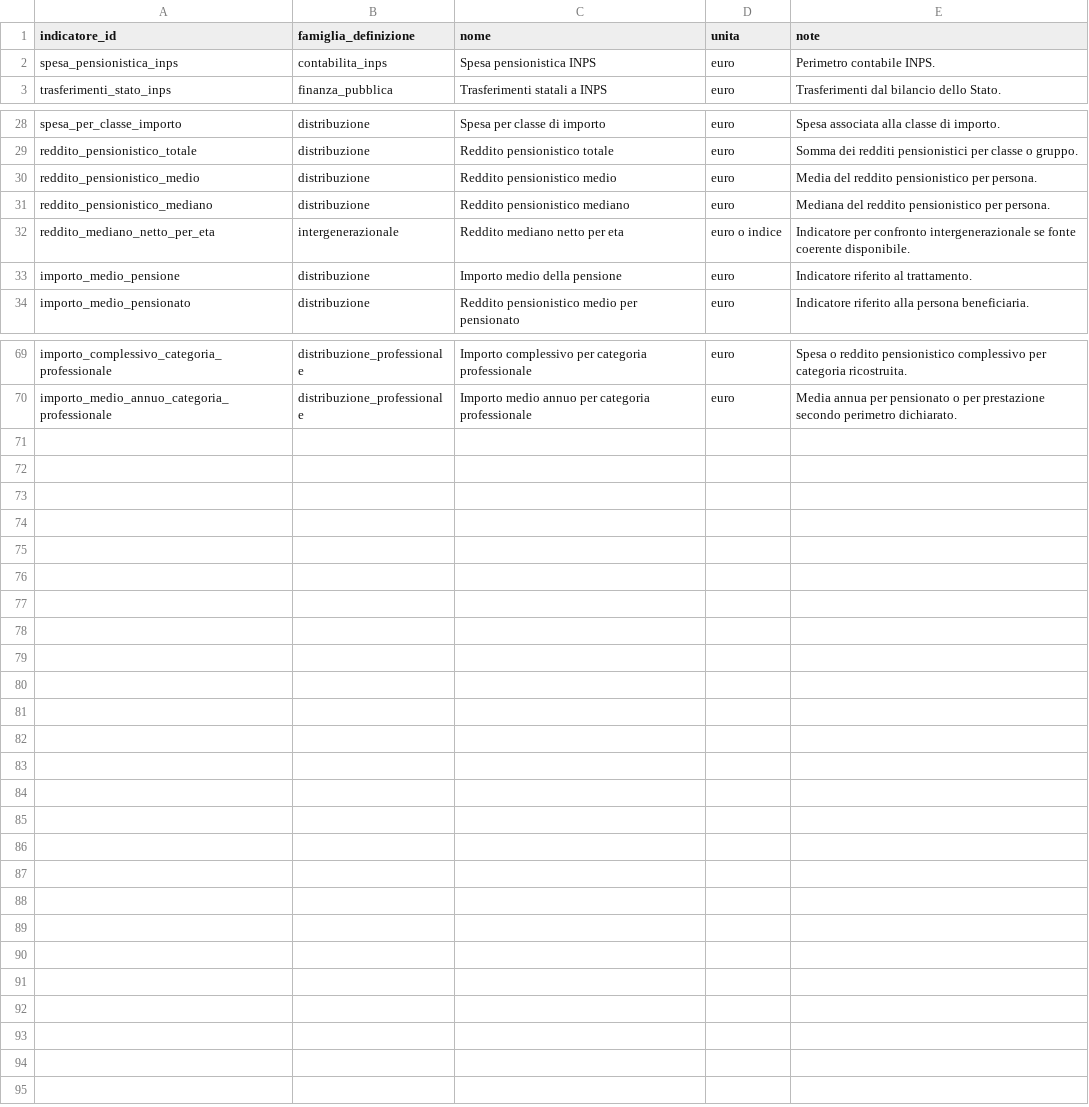
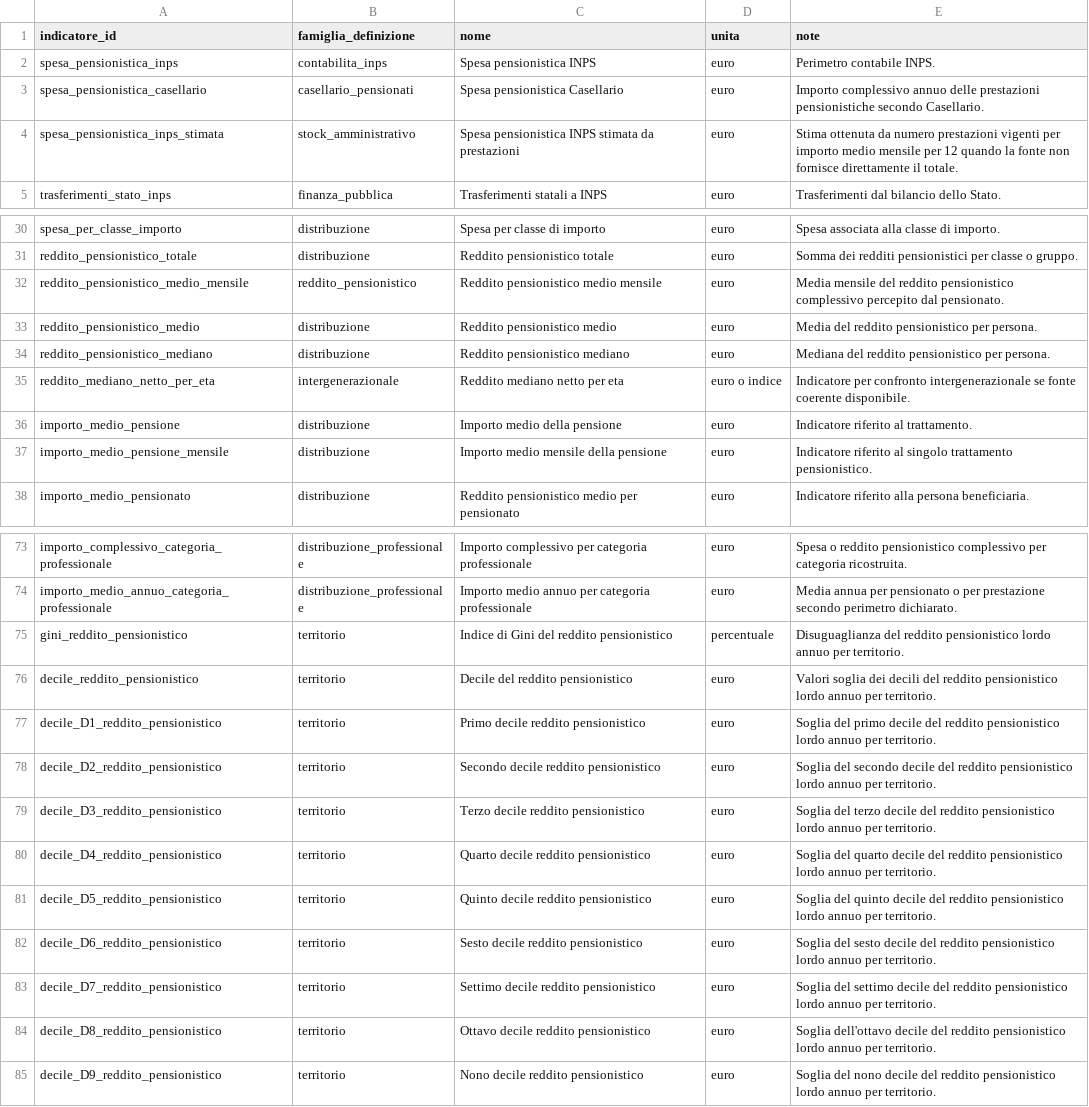
Before and after one commit to NazarenoLecis/pensioni_italia, a CSV file: metadata/definizioni_indicatori.csv, drawn as a sheet; only a part is shown, gaps mark what is left out; the diff names each change by its address in the sheet, - before the commit and + after, or states it on an @@ line.

Commit message:
Build core pension dashboard dataset

```diff
--- a/metadata/definizioni_indicatori.csv
+++ b/metadata/definizioni_indicatori.csv
+row 3: spesa_pensionistica_casellario | casellario_pensionati | Spesa pensionistica Casellario | euro | Importo complessivo annuo delle prestazioni pensionistiche secondo Casellario.
+row 4: spesa_pensionistica_inps_stimata | stock_amministrativo | Spesa pensionistica INPS stimata da prestazioni | euro | Stima ottenuta da numero prestazioni vigenti per importo medio mensile per 12 quando la fonte non fornisce direttamente il totale.
+row 32: reddito_pensionistico_medio_mensile | reddito_pensionistico | Reddito pensionistico medio mensile | euro | Media mensile del reddito pensionistico complessivo percepito dal pensionato.
+row 37: importo_medio_pensione_mensile | distribuzione | Importo medio mensile della pensione | euro | Indicatore riferito al singolo trattamento pensionistico.
+row 75: gini_reddito_pensionistico | territorio | Indice di Gini del reddito pensionistico | percentuale | Disuguaglianza del reddito pensionistico lordo annuo per territorio.
+row 76: decile_reddito_pensionistico | territorio | Decile del reddito pensionistico | euro | Valori soglia dei decili del reddito pensionistico lordo annuo per territorio.
+row 77: decile_D1_reddito_pensionistico | territorio | Primo decile reddito pensionistico | euro | Soglia del primo decile del reddito pensionistico lordo annuo per territorio.
+row 78: decile_D2_reddito_pensionistico | territorio | Secondo decile reddito pensionistico | euro | Soglia del secondo decile del reddito pensionistico lordo annuo per territorio.
+row 79: decile_D3_reddito_pensionistico | territorio | Terzo decile reddito pensionistico | euro | Soglia del terzo decile del reddito pensionistico lordo annuo per territorio.
+row 80: decile_D4_reddito_pensionistico | territorio | Quarto decile reddito pensionistico | euro | Soglia del quarto decile del reddito pensionistico lordo annuo per territorio.
+row 81: decile_D5_reddito_pensionistico | territorio | Quinto decile reddito pensionistico | euro | Soglia del quinto decile del reddito pensionistico lordo annuo per territorio.
+row 82: decile_D6_reddito_pensionistico | territorio | Sesto decile reddito pensionistico | euro | Soglia del sesto decile del reddito pensionistico lordo annuo per territorio.
+row 83: decile_D7_reddito_pensionistico | territorio | Settimo decile reddito pensionistico | euro | Soglia del settimo decile del reddito pensionistico lordo annuo per territorio.
+row 84: decile_D8_reddito_pensionistico | territorio | Ottavo decile reddito pensionistico | euro | Soglia dell'ottavo decile del reddito pensionistico lordo annuo per territorio.
+row 85: decile_D9_reddito_pensionistico | territorio | Nono decile reddito pensionistico | euro | Soglia del nono decile del reddito pensionistico lordo annuo per territorio.
```
Also changed, not shown: metadata/registro_fonti.csv, 5 other files.
